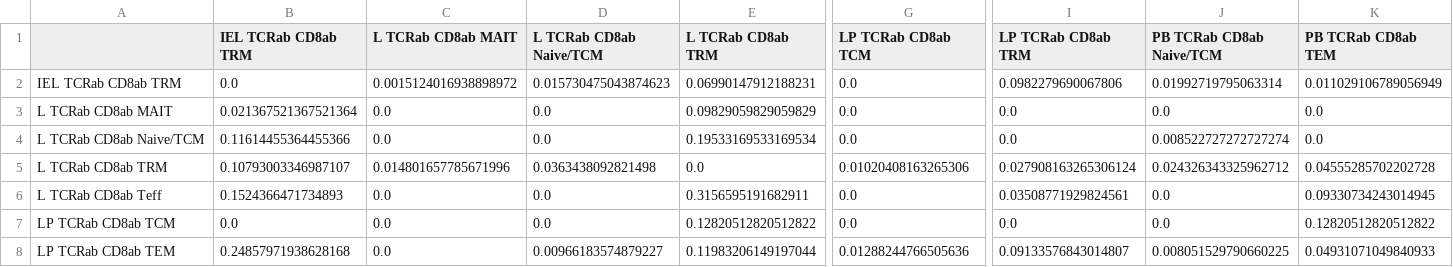
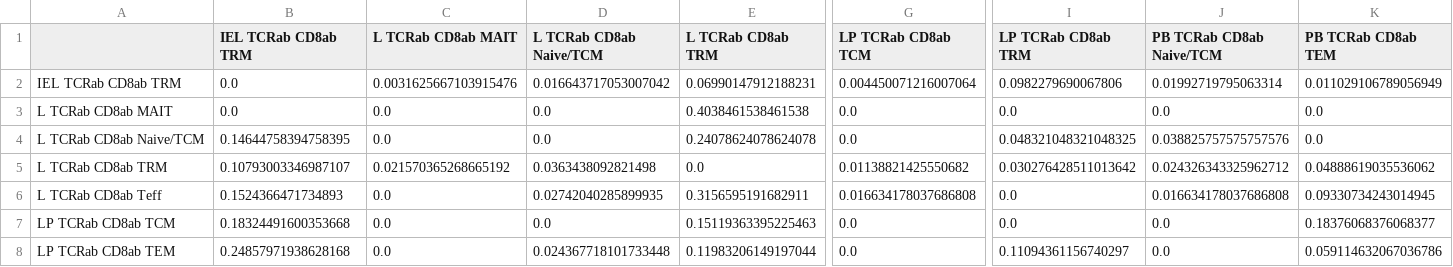
Before and after one commit to Ran-x2/gut-liver-TRM, a CSV file: Revision/GLIPH2/CD8_GLIPH2_donor_separated_motif_shared_normalized_mean.csv, drawn as a sheet; only a part is shown, gaps mark what is left out; the diff covers the shown part only; the diff names each change by its address in the sheet, - before the commit and + after, or states it on an @@ line.

```diff
--- a/Revision/GLIPH2/CD8_GLIPH2_donor_separated_motif_shared_normalized_mean.csv
+++ b/Revision/GLIPH2/CD8_GLIPH2_donor_separated_motif_shared_normalized_mean.csv
-C2 (L TCRab CD8ab MAIT): 0.0015124016938898972
+C2 (L TCRab CD8ab MAIT): 0.0031625667103915476
-D2 (L TCRab CD8ab Naive/TCM): 0.015730475043874623
+D2 (L TCRab CD8ab Naive/TCM): 0.016643717053007042
-G2 (LP TCRab CD8ab TCM): 0.0
+G2 (LP TCRab CD8ab TCM): 0.004450071216007064
-B3 (IEL TCRab CD8ab TRM): 0.021367521367521364
+B3 (IEL TCRab CD8ab TRM): 0.0
-E3 (L TCRab CD8ab TRM): 0.09829059829059829
+E3 (L TCRab CD8ab TRM): 0.4038461538461538
-B4 (IEL TCRab CD8ab TRM): 0.11614455364455366
+B4 (IEL TCRab CD8ab TRM): 0.14644758394758395
-E4 (L TCRab CD8ab TRM): 0.19533169533169534
+E4 (L TCRab CD8ab TRM): 0.24078624078624078
-I4 (LP TCRab CD8ab TRM): 0.0
+I4 (LP TCRab CD8ab TRM): 0.048321048321048325
-J4 (PB TCRab CD8ab Naive/TCM): 0.008522727272727274
+J4 (PB TCRab CD8ab Naive/TCM): 0.038825757575757576
-C5 (L TCRab CD8ab MAIT): 0.014801657785671996
+C5 (L TCRab CD8ab MAIT): 0.021570365268665192
-G5 (LP TCRab CD8ab TCM): 0.01020408163265306
+G5 (LP TCRab CD8ab TCM): 0.01138821425550682
-I5 (LP TCRab CD8ab TRM): 0.027908163265306124
+I5 (LP TCRab CD8ab TRM): 0.030276428511013642
-K5 (PB TCRab CD8ab TEM): 0.04555285702202728
+K5 (PB TCRab CD8ab TEM): 0.04888619035536062
-D6 (L TCRab CD8ab Naive/TCM): 0.0
+D6 (L TCRab CD8ab Naive/TCM): 0.02742040285899935
-G6 (LP TCRab CD8ab TCM): 0.0
+G6 (LP TCRab CD8ab TCM): 0.016634178037686808
-I6 (LP TCRab CD8ab TRM): 0.03508771929824561
+I6 (LP TCRab CD8ab TRM): 0.0
-J6 (PB TCRab CD8ab Naive/TCM): 0.0
+J6 (PB TCRab CD8ab Naive/TCM): 0.016634178037686808
-B7 (IEL TCRab CD8ab TRM): 0.0
+B7 (IEL TCRab CD8ab TRM): 0.18324491600353668
-E7 (L TCRab CD8ab TRM): 0.12820512820512822
+E7 (L TCRab CD8ab TRM): 0.15119363395225463
-K7 (PB TCRab CD8ab TEM): 0.12820512820512822
+K7 (PB TCRab CD8ab TEM): 0.18376068376068377
-D8 (L TCRab CD8ab Naive/TCM): 0.00966183574879227
+D8 (L TCRab CD8ab Naive/TCM): 0.024367718101733448
-G8 (LP TCRab CD8ab TCM): 0.01288244766505636
+G8 (LP TCRab CD8ab TCM): 0.0
-I8 (LP TCRab CD8ab TRM): 0.09133576843014807
+I8 (LP TCRab CD8ab TRM): 0.11094361156740297
-J8 (PB TCRab CD8ab Naive/TCM): 0.008051529790660225
+J8 (PB TCRab CD8ab Naive/TCM): 0.0
-K8 (PB TCRab CD8ab TEM): 0.04931071049840933
+K8 (PB TCRab CD8ab TEM): 0.059114632067036786
```
Also changed, not shown: 30 edited cells elsewhere in this file, Revision/GLIPH2/CD4_GLIPH2_donor_separated_motif_shared_normalized_mean.csv, Revision/refined_clone_chord/donor_clone_normalized_mean_TCRab CD4.csv, 9 other files.
